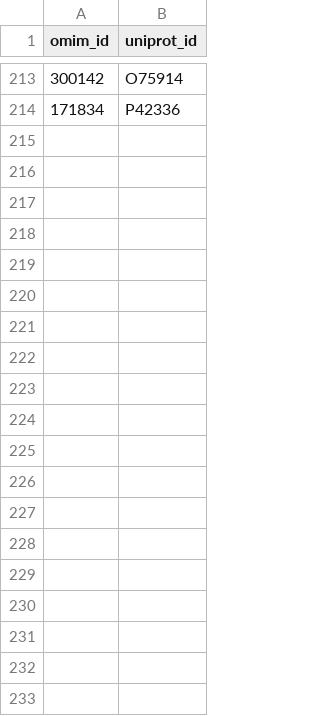
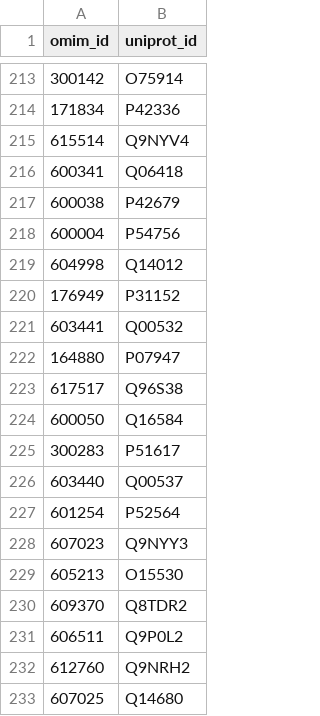
Before and after one commit to noghte/omim-kinase, a CSV file: data/omim_uniprot_mapping.csv, drawn as a sheet; only a part is shown, gaps mark what is left out; the diff covers the shown part only; the diff names each change by its address in the sheet, - before the commit and + after, or states it on an @@ line.

Commit message:
updated mapping

```diff
--- a/data/omim_uniprot_mapping.csv
+++ b/data/omim_uniprot_mapping.csv
+row 215: 615514 | Q9NYV4
+row 216: 600341 | Q06418
+row 217: 600038 | P42679
+row 218: 600004 | P54756
+row 219: 604998 | Q14012
+row 220: 176949 | P31152
+row 221: 603441 | Q00532
+row 222: 164880 | P07947
+row 223: 617517 | Q96S38
+row 224: 600050 | Q16584
+row 225: 300283 | P51617
+row 226: 603440 | Q00537
+row 227: 601254 | P52564
+row 228: 607023 | Q9NYY3
+row 229: 605213 | O15530
+row 230: 609370 | Q8TDR2
+row 231: 606511 | Q9P0L2
+row 232: 612760 | Q9NRH2
+row 233: 607025 | Q14680
```
Also changed, not shown: 45 added rows elsewhere in this file, 2 other files.
